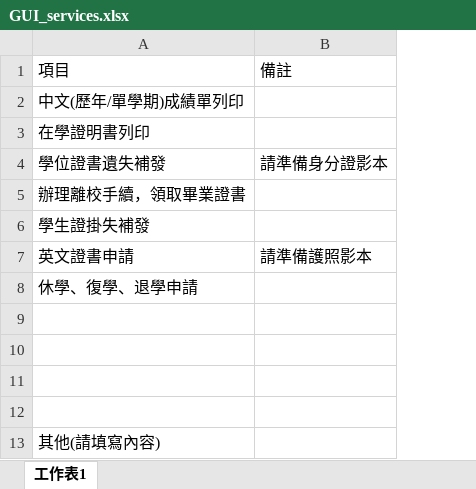
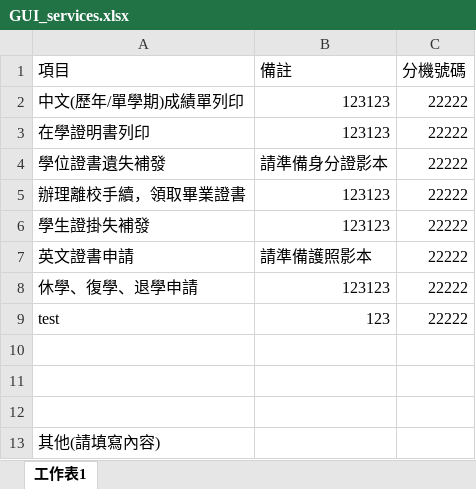
Before and after one commit to koach87/NKUST_Office_Guidance_System, an Excel workbook: GUI_services.xlsx, sheet 工作表1, drawn as a sheet; values as stored, in another font and other column widths than the file's, no borders; the diff names each change by its address in the sheet, - before the commit and + after, or states it on an @@ line.

Commit message:
20200615_- excel, msgbox, icon ,beautify, ip_setting

```diff
--- a/GUI_services.xlsx (sheet 工作表1)
+++ b/GUI_services.xlsx (sheet 工作表1)
+column C (分機號碼), rows 2-9: all 22222
-B2:B3 (備註): (empty)
+B2:B3 (備註): 123123
-B5:B6 (備註): (empty)
+B5:B6 (備註): 123123
-B8 (備註): (empty)
+B8 (備註): 123123
-row 9: (empty)
+row 9: test | 123 | 22222
```
Also changed, not shown: net_test.xlsx, 6 other files.
